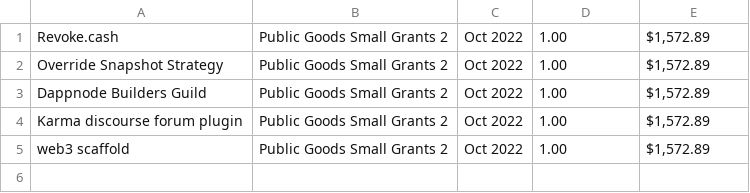
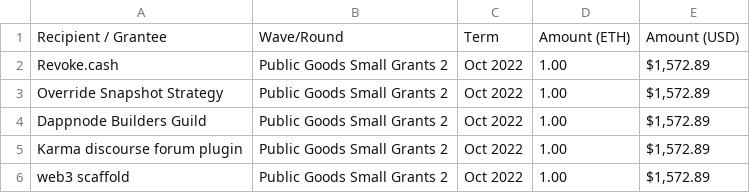
Before and after one commit to fracton-ventures/grant-data, a CSV file: public-data/ENS/public-goods-small-grants/round-2.csv, drawn as a sheet; the diff names each change by its address in the sheet, - before the commit and + after, or states it on an @@ line.

Commit message:
Update round-2.csv

```diff
--- a/public-data/ENS/public-goods-small-grants/round-2.csv
+++ b/public-data/ENS/public-goods-small-grants/round-2.csv
+row 1: Recipient / Grantee | Wave/Round | Term | Amount (ETH) | Amount (USD)
```
